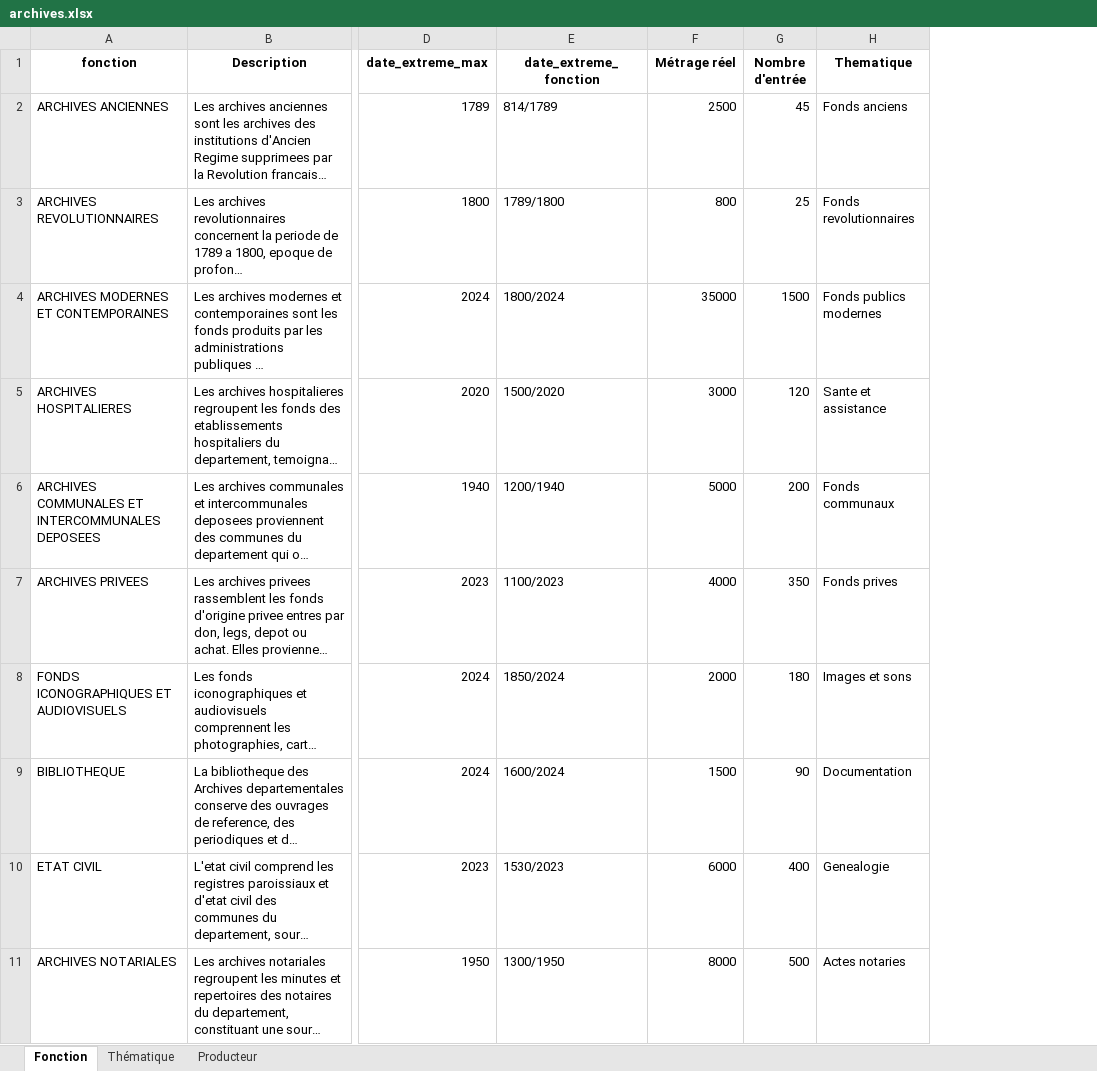
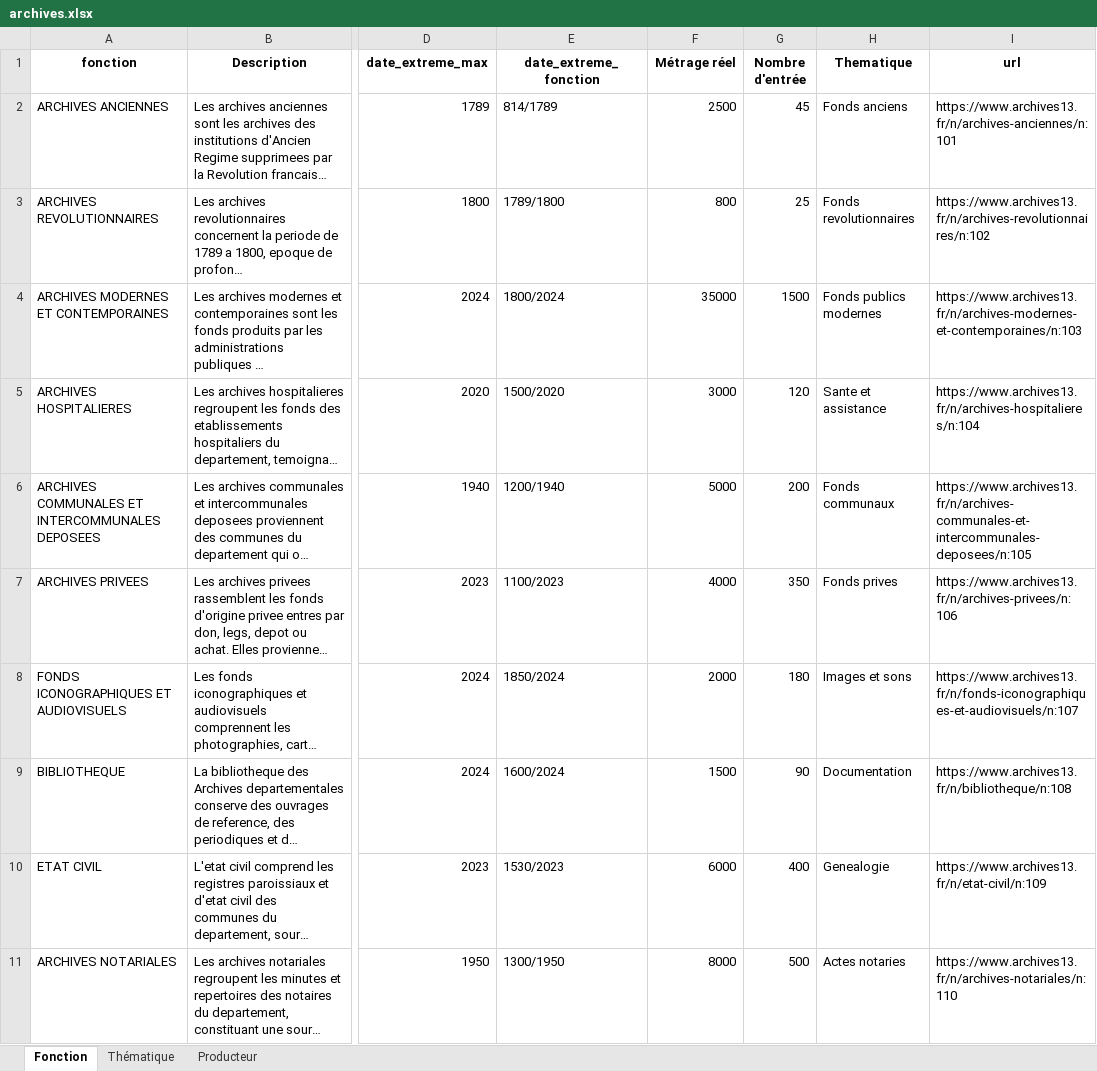
Before and after one commit to barbaraproenca/carte-archive, an Excel workbook: data/archives.xlsx, sheet Fonction, drawn as a sheet; only a part is shown, gaps mark what is left out; long unchanged cells end in …; values as stored, in another font and other column widths than the file's, no borders; the diff names each change by its address in the sheet, - before the commit and + after, or states it on an @@ line.

Commit message:
Ajout des liens vers le site archives13.fr
- Chaque fonction/categorie a maintenant un lien vers sa page sur archives13.fr
- Le panneau d'info affiche un bouton 'Voir sur archives13.fr' cliquable
- Fonctionne dans les deux vues (Treemap et Arbre)
- URLs ajoutees dans le script de generation des donnees

```diff
--- a/data/archives.xlsx (sheet Fonction)
+++ b/data/archives.xlsx (sheet Fonction)
+column I (url), rows 2-11: https://www.archives13.fr/n/archives-anciennes/n:101 | https://www.archives13.fr/n/archives-revolutionnaires/n:102 | https://www.archives13.fr/n/archives-modernes-et-contemporaines/n:103 | https://www.archives13.fr/n/archives-hospitalieres/n:104 | https://www.archives13.fr/n/archives-communales-et-intercommunales-deposees/n:105 | https://www.archives13.fr/n/archives-privees/n:106 | https://www.archives13.fr/n/fonds-iconographiques-et-audiovisuels/n:107 | https://www.archives13.fr/n/bibliotheque/n:108 | https://www.archives13.fr/n/etat-civil/n:109 | https://www.archives13.fr/n/archives-notariales/n:110
```
Also changed, not shown: 6 other files.
